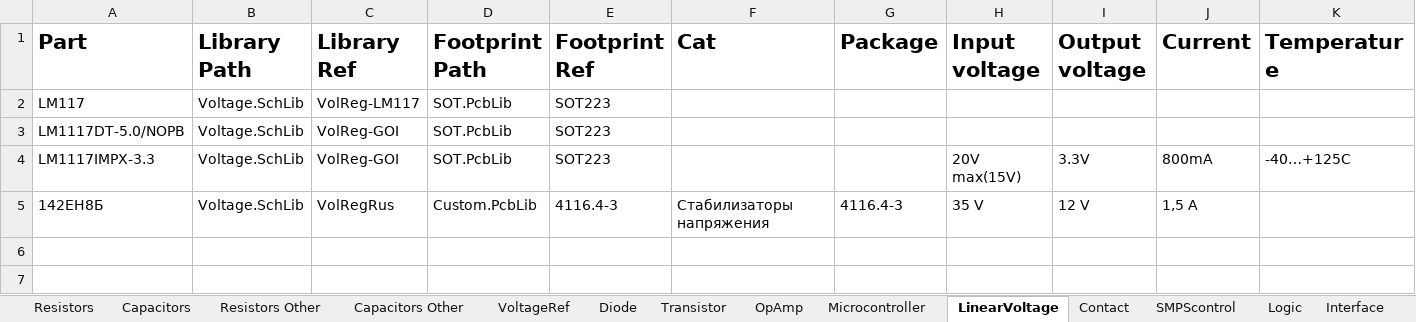
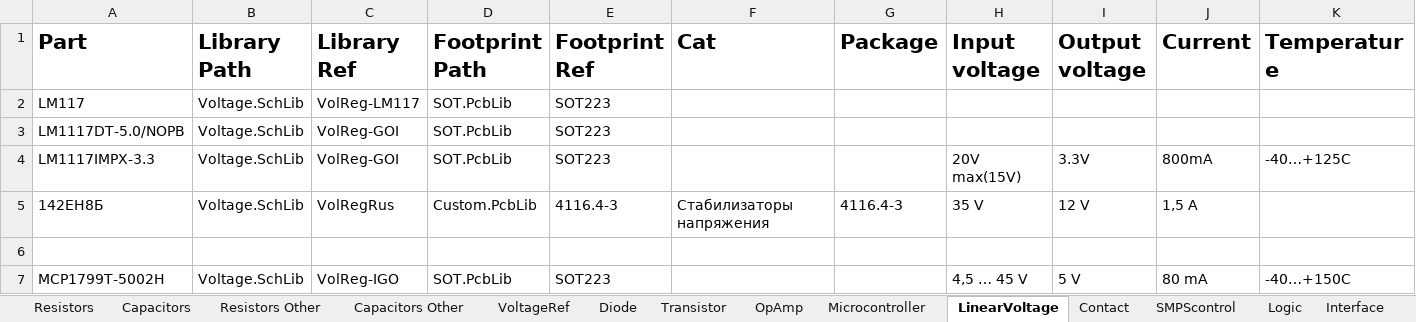
Before and after one commit to KirB523/LIB, an Excel workbook: DATA.xlsx, sheet LinearVoltage, drawn as a sheet; only a part is shown; values as stored, in another font and other column widths than the file's, no borders; rows hold the shown columns only; the diff names each change by its address in the sheet, - before the commit and + after, or states it on an @@ line.

```diff
--- a/DATA.xlsx (sheet LinearVoltage)
+++ b/DATA.xlsx (sheet LinearVoltage)
+row 6: (empty)
+row 7: MCP1799T-5002H | Voltage.SchLib | VolReg-IGO | SOT.PcbLib | SOT223 |  |  | 4,5 … 45 V | 5 V | 80 mA | -40…+150C
```
Also changed, not shown: sheet Sensors, sheet Magnetics, sheet OpAmp, sheet SMPScontrol, sheet Contact, 7 other files.
